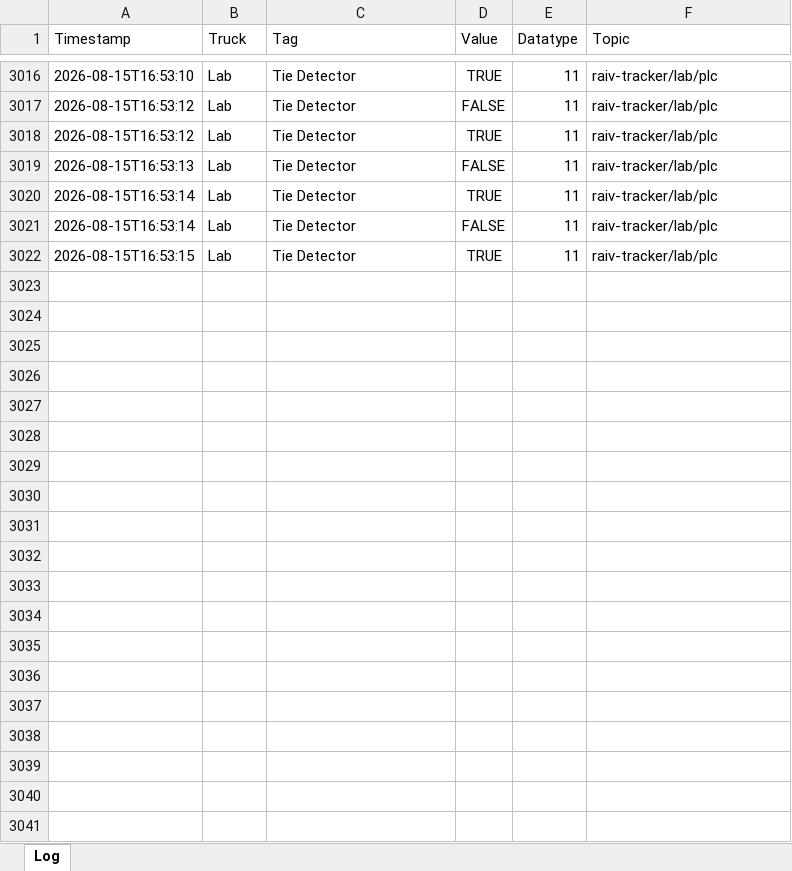
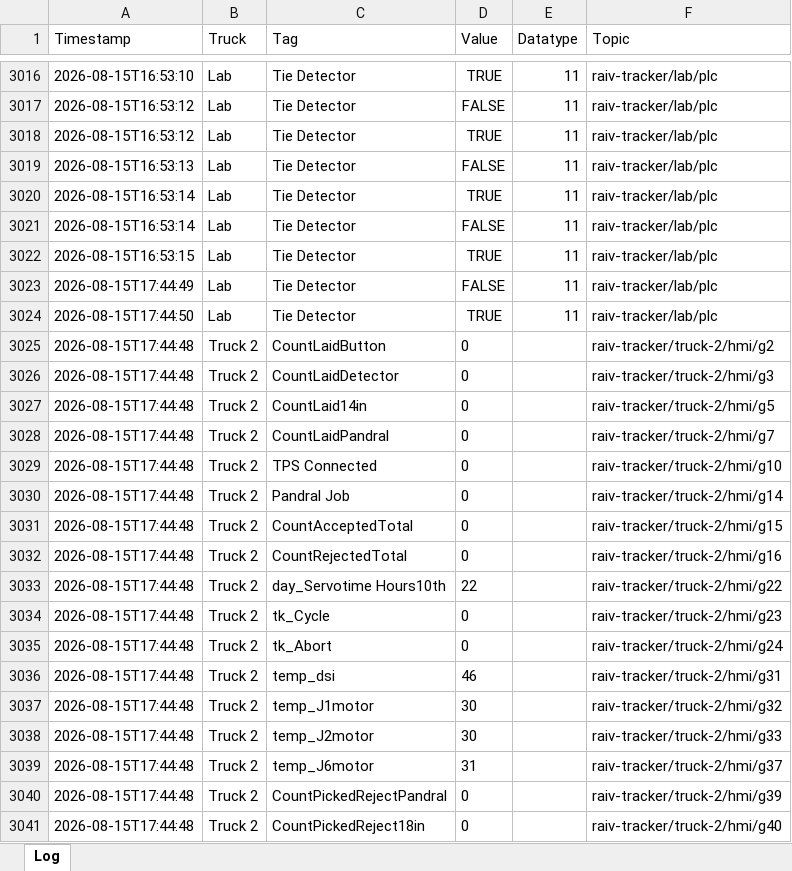
Before and after one commit to cotyc-bbrailtech/Raiv-trucks, an Excel workbook: logs/raiv_tracker_2026-08-15.xlsx, sheet Log, drawn as a sheet; only a part is shown, gaps mark what is left out; values as stored, in another font and other column widths than the file's, no borders; the diff covers the shown part only; the diff names each change by its address in the sheet, - before the commit and + after, or states it on an @@ line.

```diff
--- a/logs/raiv_tracker_2026-08-15.xlsx (sheet Log)
+++ b/logs/raiv_tracker_2026-08-15.xlsx (sheet Log)
+row 3023: 2026-08-15T17:44:49 | Lab | Tie Detector | FALSE | 11 | raiv-tracker/lab/plc
+row 3024: 2026-08-15T17:44:50 | Lab | Tie Detector | TRUE | 11 | raiv-tracker/lab/plc
+row 3025: 2026-08-15T17:44:48 | Truck 2 | CountLaidButton | 0 |  | raiv-tracker/truck-2/hmi/g2
+row 3026: 2026-08-15T17:44:48 | Truck 2 | CountLaidDetector | 0 |  | raiv-tracker/truck-2/hmi/g3
+row 3027: 2026-08-15T17:44:48 | Truck 2 | CountLaid14in | 0 |  | raiv-tracker/truck-2/hmi/g5
+row 3028: 2026-08-15T17:44:48 | Truck 2 | CountLaidPandral | 0 |  | raiv-tracker/truck-2/hmi/g7
+row 3029: 2026-08-15T17:44:48 | Truck 2 | TPS Connected | 0 |  | raiv-tracker/truck-2/hmi/g10
+row 3030: 2026-08-15T17:44:48 | Truck 2 | Pandral Job | 0 |  | raiv-tracker/truck-2/hmi/g14
+row 3031: 2026-08-15T17:44:48 | Truck 2 | CountAcceptedTotal | 0 |  | raiv-tracker/truck-2/hmi/g15
+row 3032: 2026-08-15T17:44:48 | Truck 2 | CountRejectedTotal | 0 |  | raiv-tracker/truck-2/hmi/g16
+row 3033: 2026-08-15T17:44:48 | Truck 2 | day_Servotime Hours10th | 22 |  | raiv-tracker/truck-2/hmi/g22
+row 3034: 2026-08-15T17:44:48 | Truck 2 | tk_Cycle | 0 |  | raiv-tracker/truck-2/hmi/g23
+row 3035: 2026-08-15T17:44:48 | Truck 2 | tk_Abort | 0 |  | raiv-tracker/truck-2/hmi/g24
+row 3036: 2026-08-15T17:44:48 | Truck 2 | temp_dsi | 46 |  | raiv-tracker/truck-2/hmi/g31
+row 3037: 2026-08-15T17:44:48 | Truck 2 | temp_J1motor | 30 |  | raiv-tracker/truck-2/hmi/g32
+row 3038: 2026-08-15T17:44:48 | Truck 2 | temp_J2motor | 30 |  | raiv-tracker/truck-2/hmi/g33
+row 3039: 2026-08-15T17:44:48 | Truck 2 | temp_J6motor | 31 |  | raiv-tracker/truck-2/hmi/g37
+row 3040: 2026-08-15T17:44:48 | Truck 2 | CountPickedRejectPandral | 0 |  | raiv-tracker/truck-2/hmi/g39
+row 3041: 2026-08-15T17:44:48 | Truck 2 | CountPickedReject18in | 0 |  | raiv-tracker/truck-2/hmi/g40
```
Also changed, not shown: 230 added rows elsewhere in this sheet.
